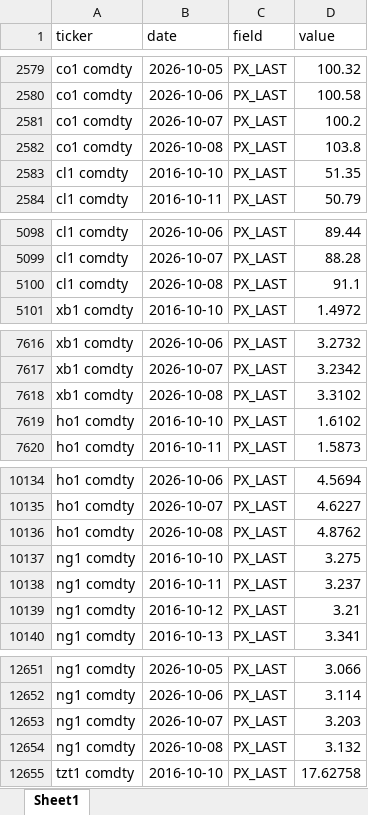
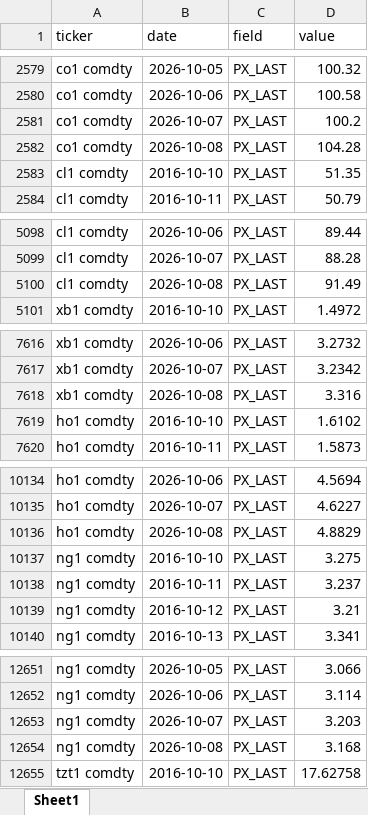
Before and after one commit to desarrollodf/p_energia, an Excel workbook: datos.xlsx, sheet Sheet1, drawn as a sheet; only a part is shown, gaps mark what is left out; values as stored, in another font and other column widths than the file's, no borders; the diff covers the shown part only; the diff names each change by its address in the sheet, - before the commit and + after, or states it on an @@ line.

Commit message:
Actualizar datos Bloomberg

```diff
--- a/datos.xlsx (sheet Sheet1)
+++ b/datos.xlsx (sheet Sheet1)
-D2582 (value): 103.8
+D2582 (value): 104.28
-D5100 (value): 91.1
+D5100 (value): 91.49
-D7618 (value): 3.3102
+D7618 (value): 3.316
-D10136 (value): 4.8762
+D10136 (value): 4.8829
-D12654 (value): 3.132
+D12654 (value): 3.168
```
Also changed, not shown: 1 edited cell elsewhere in this sheet.
